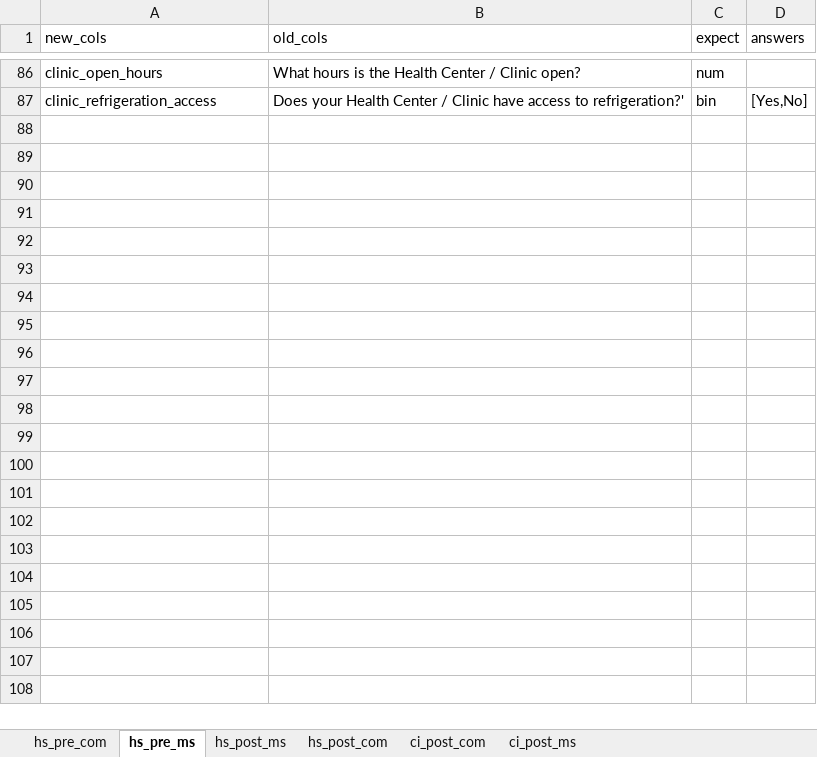
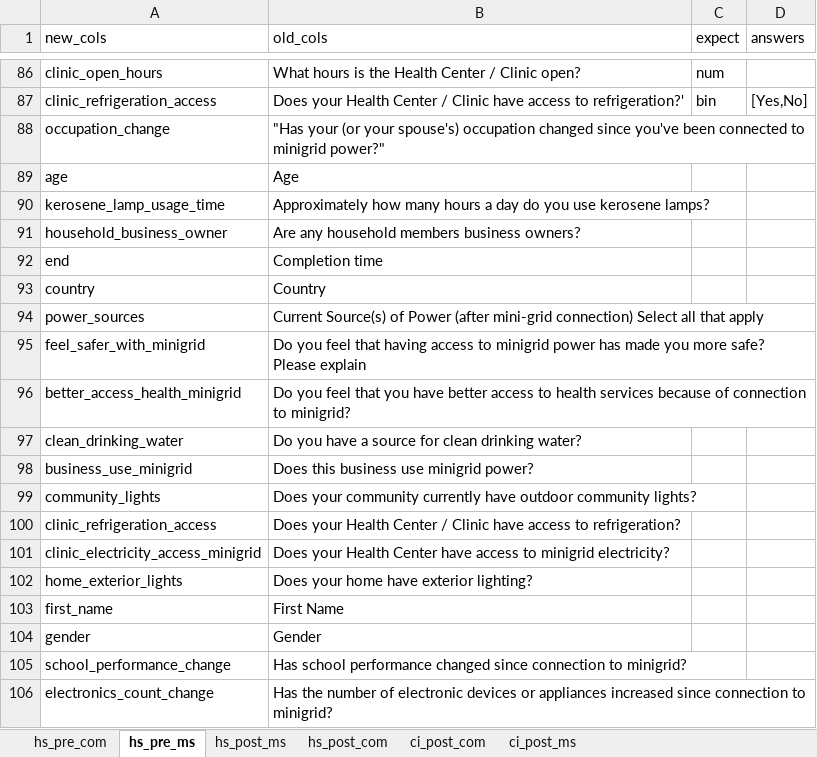
Before and after one commit to Renewvia-Energy/survey_impact_analysis, an Excel workbook: data_cleaning/col_mapping.xlsx, sheet hs_pre_ms, drawn as a sheet; only a part is shown, gaps mark what is left out; values as stored, in another font and other column widths than the file's, no borders; the diff covers the shown part only; the diff names each change by its address in the sheet, - before the commit and + after, or states it on an @@ line.

```diff
--- a/data_cleaning/col_mapping.xlsx (sheet hs_pre_ms)
+++ b/data_cleaning/col_mapping.xlsx (sheet hs_pre_ms)
+row 88: occupation_change | "Has your (or your spouse's) occupation changed since you've been connected to minigrid power?"
+row 89: age | Age
+row 90: kerosene_lamp_usage_time | Approximately how many hours a day do you use kerosene lamps?
+row 91: household_business_owner | Are any household members business owners?
+row 92: end | Completion time
+row 93: country | Country
+row 94: power_sources | Current Source(s) of Power (after mini-grid connection) Select all that apply
+row 95: feel_safer_with_minigrid | Do you feel that having access to minigrid power has made you more safe? Please explain
+row 96: better_access_health_minigrid | Do you feel that you have better access to health services because of connection to minigrid?
+row 97: clean_drinking_water | Do you have a source for clean drinking water?
+row 98: business_use_minigrid | Does this business use minigrid power?
+row 99: community_lights | Does your community currently have outdoor community lights?
+row 100: clinic_refrigeration_access | Does your Health Center / Clinic have access to refrigeration?
+row 101: clinic_electricity_access_minigrid | Does your Health Center have access to minigrid electricity?
+row 102: home_exterior_lights | Does your home have exterior lighting?
+row 103: first_name | First Name
+row 104: gender | Gender
+row 105: school_performance_change | Has school performance changed since connection to minigrid?
+row 106: electronics_count_change | Has the number of electronic devices or appliances increased since connection to minigrid?
```
Also changed, not shown: 73 added rows elsewhere in this sheet, sheet hs_pre_com, sheet hs_post_ms, columns_names_mapping.xlsx, data_cleaning/datasets_raw/Commcare INITIAL Survey updated w Renewvia Numbers - Copy.xlsx, 5 other files.
